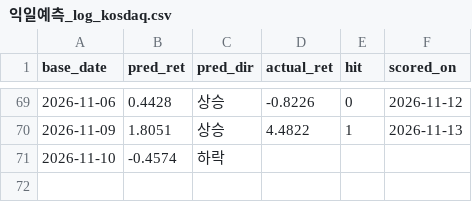
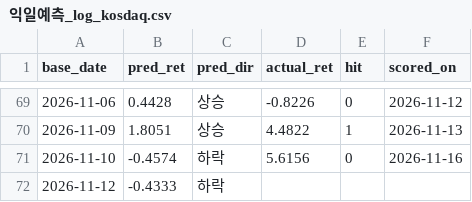
Before and after one commit to luminae21-source/jinwoo-quant-auto, a CSV file: 익일예측_log_kosdaq.csv, drawn as a sheet; only a part is shown, gaps mark what is left out.

```diff
--- a/익일예측_log_kosdaq.csv
+++ b/익일예측_log_kosdaq.csv
@@ -70,2 +70,3 @@
 2026-11-09,1.8051,상승,4.4822,1,2026-11-13
-2026-11-10,-0.4574,하락,,,
+2026-11-10,-0.4574,하락,5.6156,0,2026-11-16
+2026-11-12,-0.4333,하락,,,
```
Also changed, not shown: 익일예측_log.csv.
